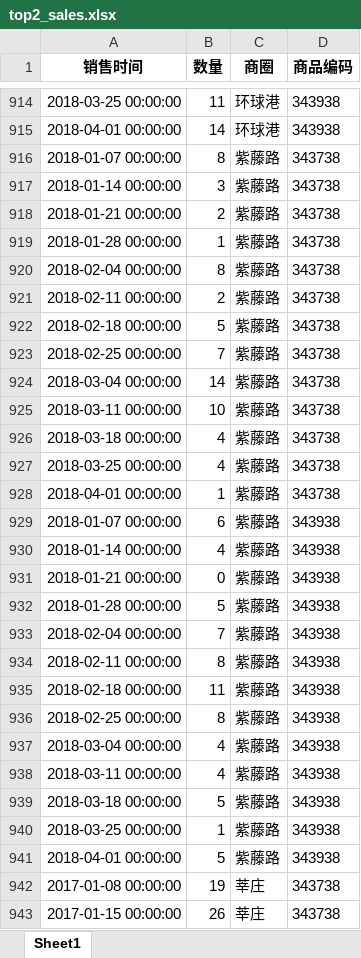
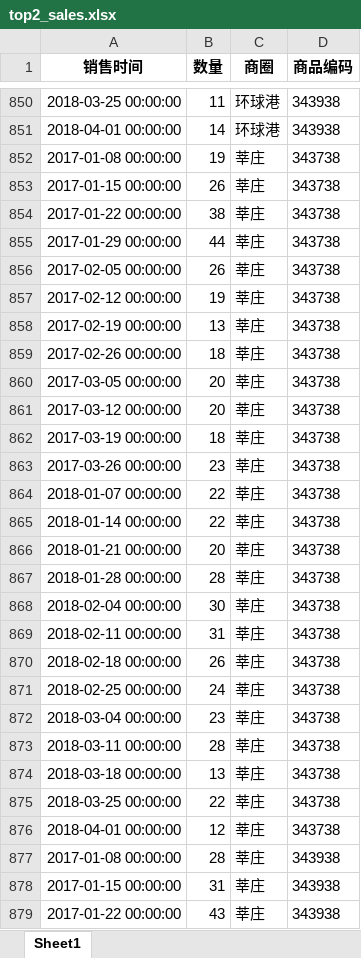
Before and after one commit to chendu2017/two_stage_distributionally_robust_copositive_cone, an Excel workbook: case_study/input/top2_sales.xlsx, sheet Sheet1, drawn as a sheet; only a part is shown, gaps mark what is left out; the shorter side is filled out with more unchanged rows; values as stored, in another font and other column widths than the file's, no borders; the diff covers the shown part only; the diff names each change by its address in the sheet, - before the commit and + after, or states it on an @@ line.

```diff
--- a/case_study/input/top2_sales.xlsx (sheet Sheet1)
+++ b/case_study/input/top2_sales.xlsx (sheet Sheet1)
-row 916: 2018-01-07 00:00:00 | 8 | 紫藤路 | 343738
-row 917: 2018-01-14 00:00:00 | 3 | 紫藤路 | 343738
-row 918: 2018-01-21 00:00:00 | 2 | 紫藤路 | 343738
-row 919: 2018-01-28 00:00:00 | 1 | 紫藤路 | 343738
-row 920: 2018-02-04 00:00:00 | 8 | 紫藤路 | 343738
-row 921: 2018-02-11 00:00:00 | 2 | 紫藤路 | 343738
-row 922: 2018-02-18 00:00:00 | 5 | 紫藤路 | 343738
-row 923: 2018-02-25 00:00:00 | 7 | 紫藤路 | 343738
-row 924: 2018-03-04 00:00:00 | 14 | 紫藤路 | 343738
-row 925: 2018-03-11 00:00:00 | 10 | 紫藤路 | 343738
-row 926: 2018-03-18 00:00:00 | 4 | 紫藤路 | 343738
-row 927: 2018-03-25 00:00:00 | 4 | 紫藤路 | 343738
-row 928: 2018-04-01 00:00:00 | 1 | 紫藤路 | 343738
-row 929: 2018-01-07 00:00:00 | 6 | 紫藤路 | 343938
-row 930: 2018-01-14 00:00:00 | 4 | 紫藤路 | 343938
-row 931: 2018-01-21 00:00:00 | 0 | 紫藤路 | 343938
-row 932: 2018-01-28 00:00:00 | 5 | 紫藤路 | 343938
-row 933: 2018-02-04 00:00:00 | 7 | 紫藤路 | 343938
-row 934: 2018-02-11 00:00:00 | 8 | 紫藤路 | 343938
-row 935: 2018-02-18 00:00:00 | 11 | 紫藤路 | 343938
-row 936: 2018-02-25 00:00:00 | 8 | 紫藤路 | 343938
-row 937: 2018-03-04 00:00:00 | 4 | 紫藤路 | 343938
-row 938: 2018-03-11 00:00:00 | 4 | 紫藤路 | 343938
-row 939: 2018-03-18 00:00:00 | 5 | 紫藤路 | 343938
-row 940: 2018-03-25 00:00:00 | 1 | 紫藤路 | 343938
-row 941: 2018-04-01 00:00:00 | 5 | 紫藤路 | 343938
```
Also changed, not shown: 90 removed rows elsewhere in this sheet, case_study/input/warehouses.xlsx, 36 other files.
